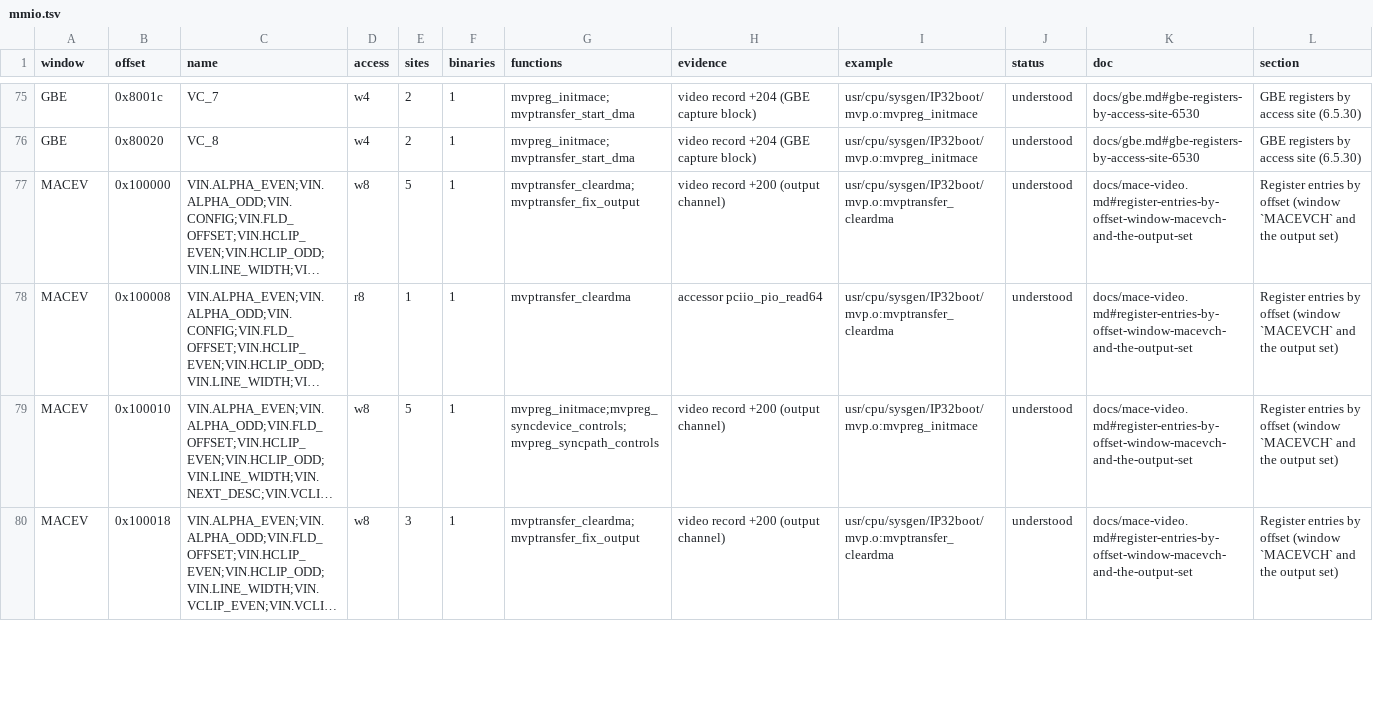
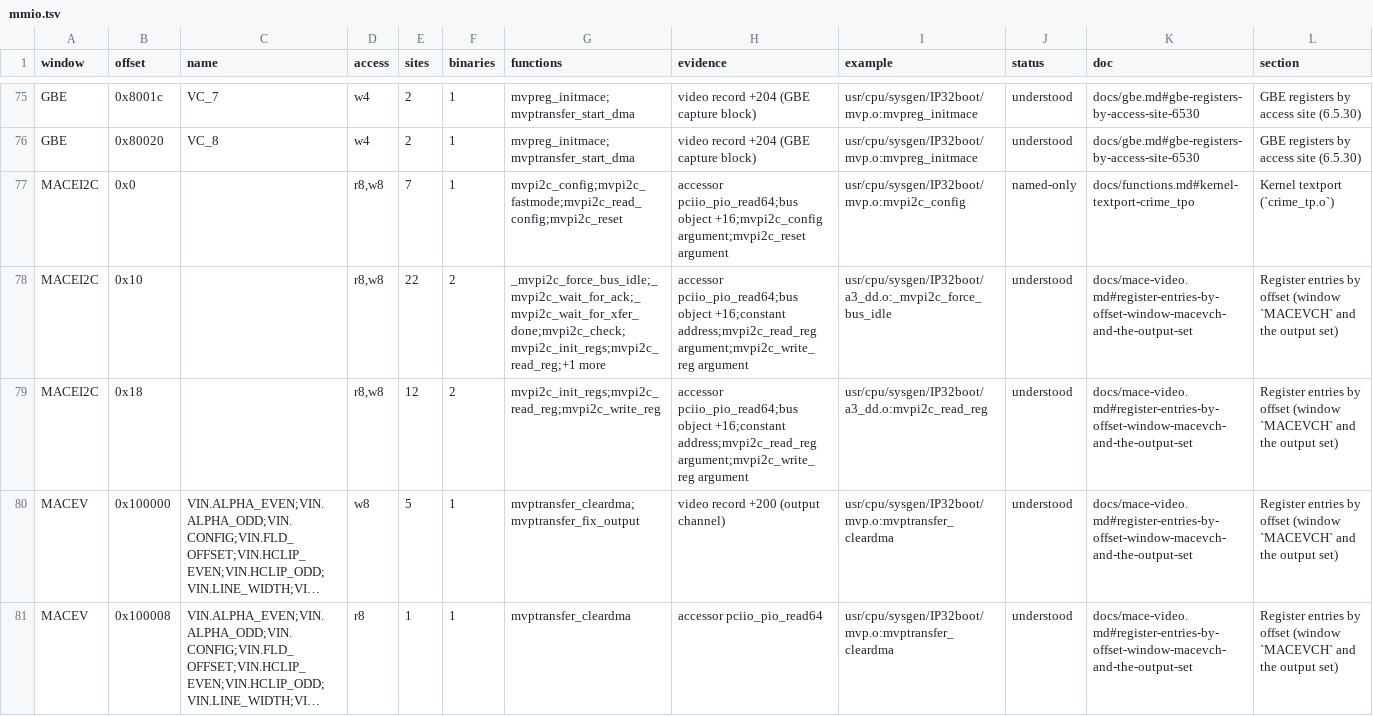
Before and after one commit to jamesbraid/crime, a TSV file: docs/inventory/mmio.tsv, drawn as a sheet; only a part is shown, gaps mark what is left out; the shorter side is filled out with more unchanged rows; long unchanged cells end in …; the diff names each change by its address in the sheet, - before the commit and + after, or states it on an @@ line.

Commit message:
docs: read the video driver's source-selection and interrupt routines, name its bus and CRIME pointers
The six routines that turn boot arguments into video source, timing,
output and genlock numbers, the six that forward a choice to the
video-port chip driver, and the four interrupt routines are read in
full. The numbers they produce are the input index and the preset
results that the output-configuration writers switch on, so those
are now settled instead of open.

The driver reaches two more hardware blocks that no window covered:
the MACE two-wire bus at 0x1f330000, through the +208 pointer and the
bus object's +16, and CRIME's interrupt status and mask, through a
data word holding the CRIME base. Add the bus as its own window and
name both pointers so their sites become rows; the bus routines that
take the bus object rather than its base use a field rule instead of
an argument rule.

```diff
--- a/docs/inventory/mmio.tsv
+++ b/docs/inventory/mmio.tsv
+row 77: MACEI2C | 0x0 |  | r8,w8 | 7 | 1 | mvpi2c_config;mvpi2c_fastmode;mvpi2c_read_config;mvpi2c_reset | accessor pciio_pio_read64;bus object +16;mvpi2c_config argument;mvpi2c_reset argument | usr/cpu/sysgen/IP32boot/mvp.o:mvpi2c_config | named-only | docs/functions.md#kernel-textport-crime_tpo | Kernel textport (`crime_tp.o`)
+row 78: MACEI2C | 0x10 |  | r8,w8 | 22 | 2 | _mvpi2c_force_bus_idle;_mvpi2c_wait_for_ack;_mvpi2c_wait_for_xfer_done;mvpi2c_check;mvpi2c_init_regs;mvpi2c_read_reg;+1 more | accessor pciio_pio_read64;bus object +16;constant address;mvpi2c_read_reg argument;mvpi2c_write_reg argument | usr/cpu/sysgen/IP32boot/a3_dd.o:_mvpi2c_force_bus_idle | understood | docs/mace-video.md#register-entries-by-offset-window-macevch-and-the-output-set | Register entries by offset (window `MACEVCH` and the output set)
+row 79: MACEI2C | 0x18 |  | r8,w8 | 12 | 2 | mvpi2c_init_regs;mvpi2c_read_reg;mvpi2c_write_reg | accessor pciio_pio_read64;bus object +16;constant address;mvpi2c_read_reg argument;mvpi2c_write_reg argument | usr/cpu/sysgen/IP32boot/a3_dd.o:mvpi2c_read_reg | understood | docs/mace-video.md#register-entries-by-offset-window-macevch-and-the-output-set | Register entries by offset (window `MACEVCH` and the output set)
```
Also changed, not shown: docs/inventory/binaries.tsv, docs/inventory/summary.tsv, 6 other files.
